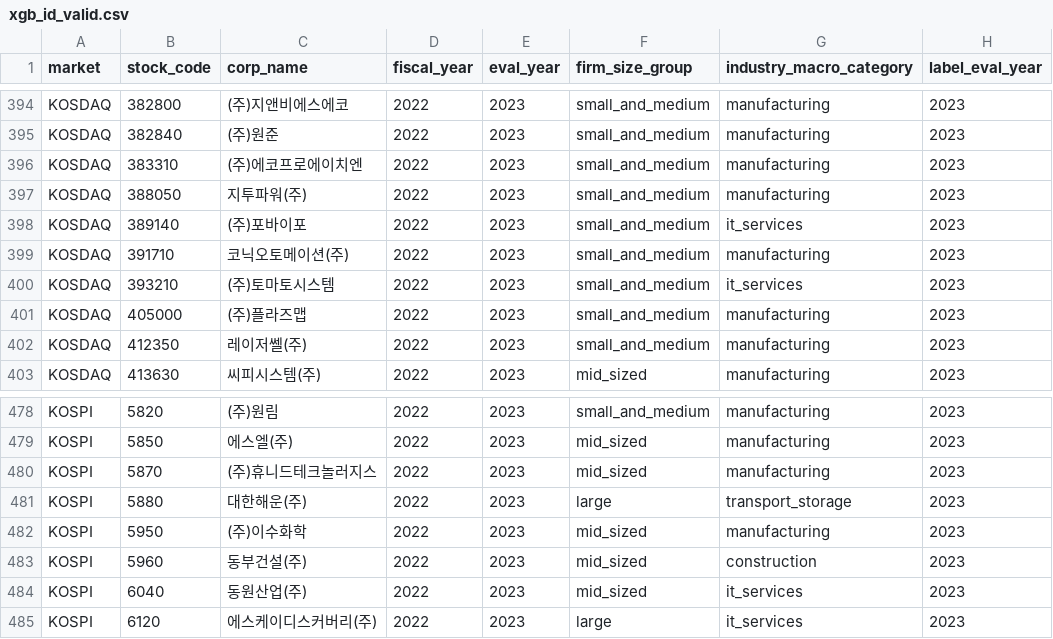
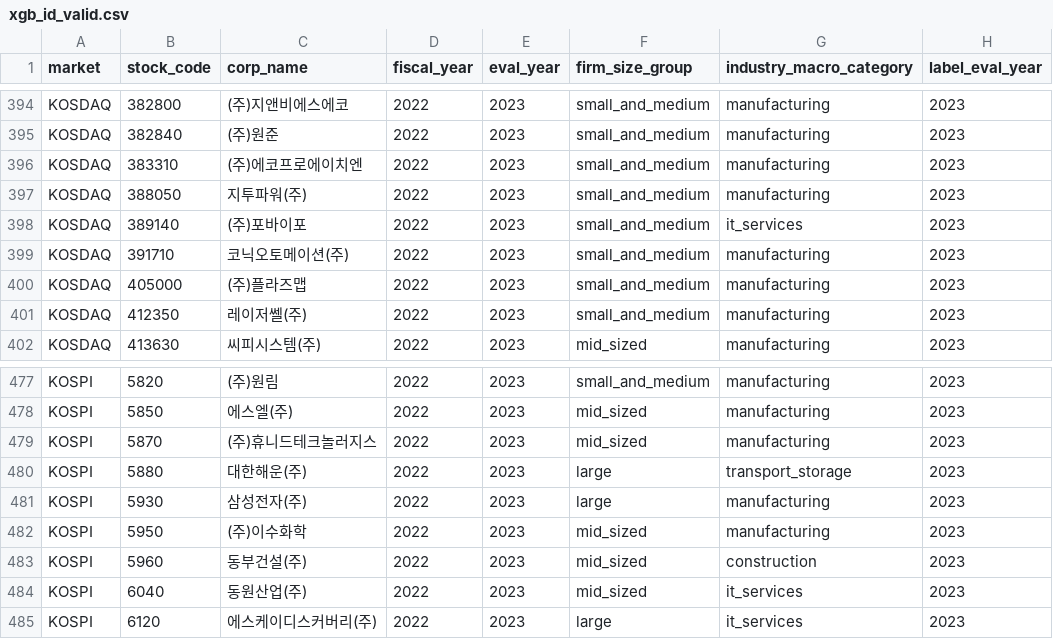
Before and after one commit to LADTO-develop/Corporate-Analysis-System, a CSV file: data/input/credit_43_features/xgb_id_valid.csv, drawn as a sheet; only a part is shown, gaps mark what is left out.

```diff
--- a/data/input/credit_43_features/xgb_id_valid.csv
+++ b/data/input/credit_43_features/xgb_id_valid.csv
@@ -399,3 +399,2 @@ KOSDAQ,389140,(주)포바이포,2022,2023,small_and_medium,it_services,2023
 KOSDAQ,391710,코닉오토메이션(주),2022,2023,small_and_medium,manufacturing,2023
-KOSDAQ,393210,(주)토마토시스템,2022,2023,small_and_medium,it_services,2023
 KOSDAQ,405000,(주)플라즈맵,2022,2023,small_and_medium,manufacturing,2023
@@ -481,2 +480,3 @@ KOSPI,5870,(주)휴니드테크놀러지스,2022,2023,mid_sized,manufacturing,20
 KOSPI,5880,대한해운(주),2022,2023,large,transport_storage,2023
+KOSPI,5930,삼성전자(주),2022,2023,large,manufacturing,2023
 KOSPI,5950,(주)이수화학,2022,2023,mid_sized,manufacturing,2023
```
Also changed, not shown: data/input/credit_43_features/xgb_id_test.csv, data/input/credit_43_features/xgb_id_train.csv, 9 other files.
